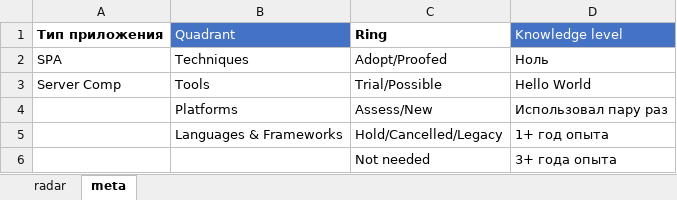
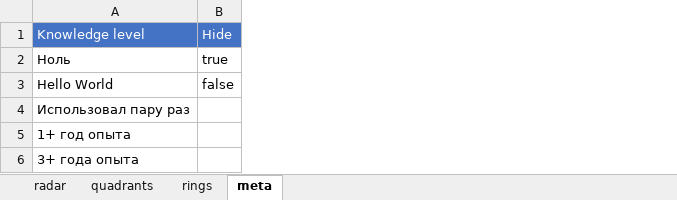
Before and after one commit to stswoon/tech-radar, an Excel workbook: raw-entry-data/b2b/js.xlsx, sheet meta, drawn as a sheet; values as stored, in another font and other column widths than the file's, no borders; table styles not drawn; removed rows and columns are numbered as before the commit, all else as after; the diff names each change by its address in the sheet, - before the commit and + after, or states it on an @@ line.

```diff
--- a/raw-entry-data/b2b/js.xlsx (sheet meta)
+++ b/raw-entry-data/b2b/js.xlsx (sheet meta)
+sheet tab: quadrants
+sheet tab: rings
-column A, rows 1-3: Тип приложения | SPA | Server Comp
-column B, rows 1-5: Quadrant | Techniques | Tools | Platforms | Languages & Frameworks
-column C, rows 1-6: Ring | Adopt/Proofed | Trial/Possible | Assess/New | Hold/Cancelled/Legacy | Not needed
+column B, rows 1-3: Hide | true | false
```
Also changed, not shown: sheet radar, hidden cells, 6 other files.
